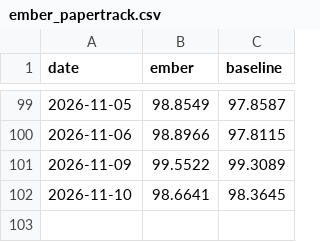
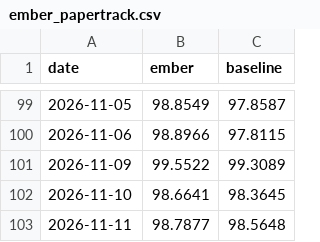
Before and after one commit to DuiArte/ltcma, a CSV file: data/ember_papertrack.csv, drawn as a sheet; only a part is shown, gaps mark what is left out; the diff names each change by its address in the sheet, - before the commit and + after, or states it on an @@ line.

```diff
--- a/data/ember_papertrack.csv
+++ b/data/ember_papertrack.csv
+row 103: 2026-11-11 | 98.7877 | 98.5648
```
Also changed, not shown: data/priced_in.csv, 28 other files.
